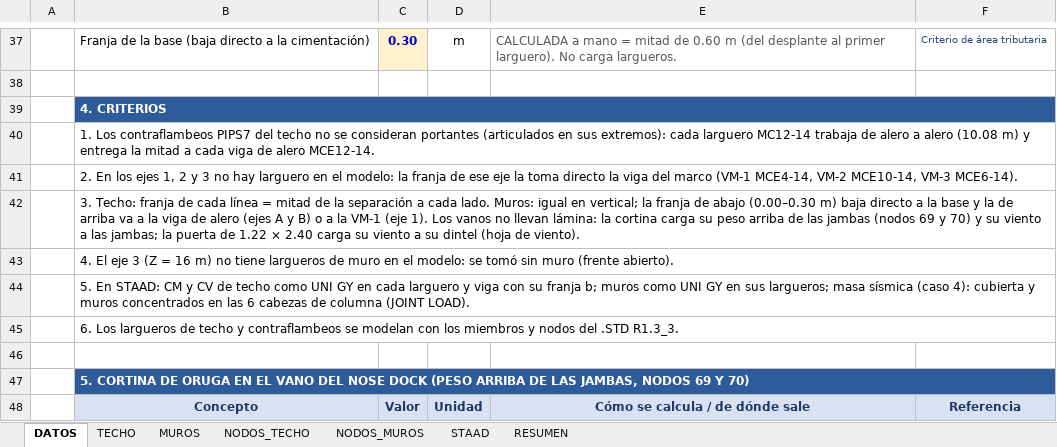
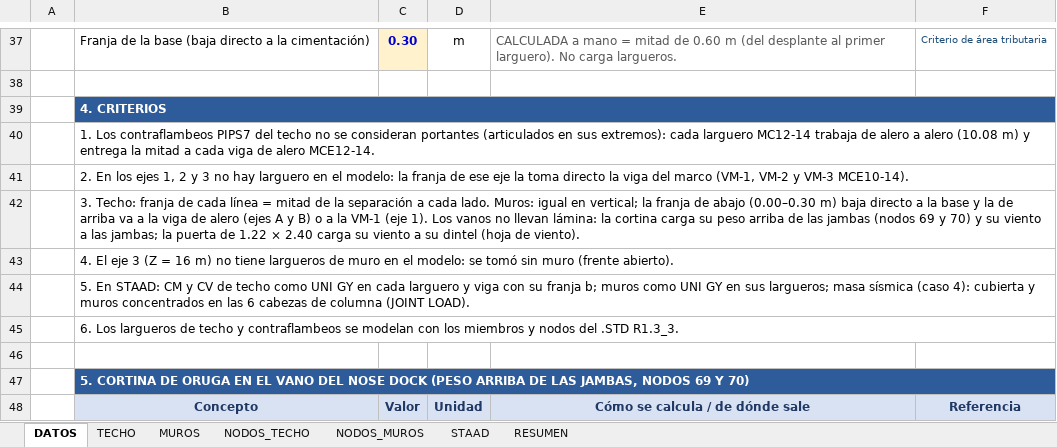
Before and after one commit to 1612567helumich/STAADS, an Excel workbook: 002/002_AreasTributarias_NOSE_DOCK_H5_H6_R1.3_3.xlsx, sheet DATOS, drawn as a sheet; only a part is shown, gaps mark what is left out; values as stored, in another font and other column widths than the file's, no borders; the diff names each change by its address in the sheet, - before the commit and + after, or states it on an @@ line.

```diff
--- a/002/002_AreasTributarias_NOSE_DOCK_H5_H6_R1.3_3.xlsx (sheet DATOS)
+++ b/002/002_AreasTributarias_NOSE_DOCK_H5_H6_R1.3_3.xlsx (sheet DATOS)
-B41: …del marco (VM-1 MCE4-14, VM-2 MCE10-14, VM-3 MCE6-14).
+B41: …del marco (VM-1, VM-2 y VM-3 MCE10-14).
```
Also changed, not shown: sheet RESUMEN, sheet TECHO, sheet MUROS, formulas that keep their value, 2 other files.
